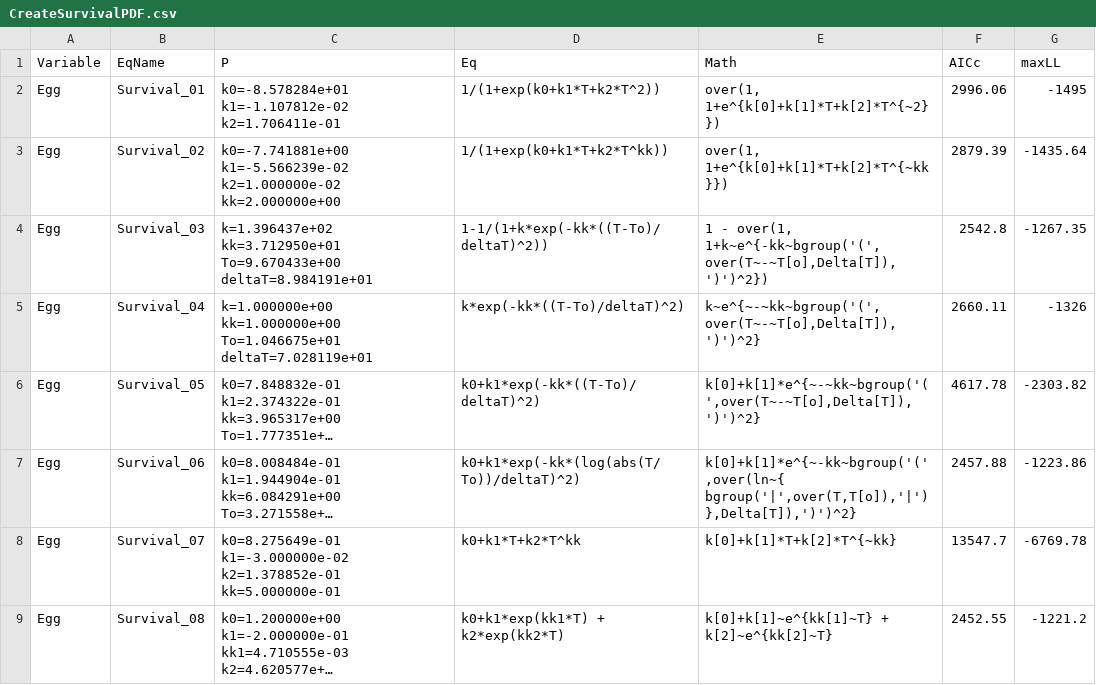
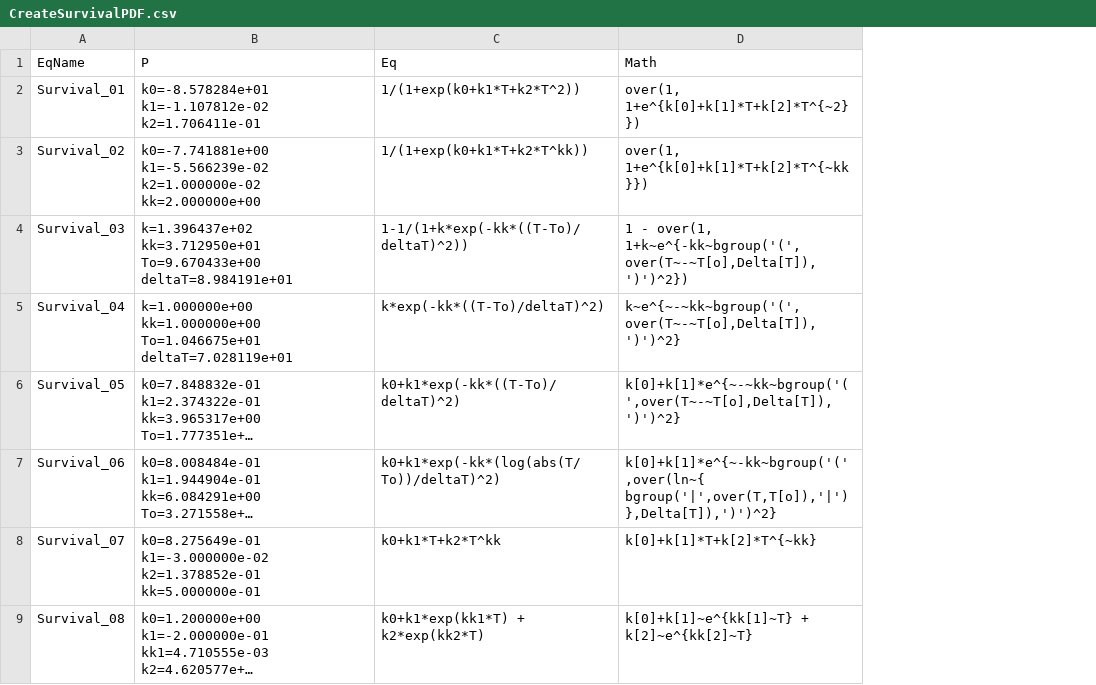
Before and after one commit to RNCan/WeatherBasedSimulationFramework, a CSV file: doc/CreateSurvivalPDF.csv, drawn as a sheet; only a part is shown; long unchanged cells end in …; the diff names each change by its address in the sheet, - before the commit and + after, or states it on an @@ line.

```diff
--- a/doc/CreateSurvivalPDF.csv
+++ b/doc/CreateSurvivalPDF.csv
-column A (Variable), rows 2-9: all Egg
-column F (AICc), rows 2-9: 2996.06 | 2879.39 | 2542.8 | 2660.11 | 4617.78 | 2457.88 | 13547.7 | 2452.55
-column G (maxLL), rows 2-9: -1495 | -1435.64 | -1267.35 | -1326 | -2303.82 | -1223.86 | -6769.78 | -1221.2
```
Also changed, not shown: doc/CreateDevRatePDF.csv, 3 other files.
